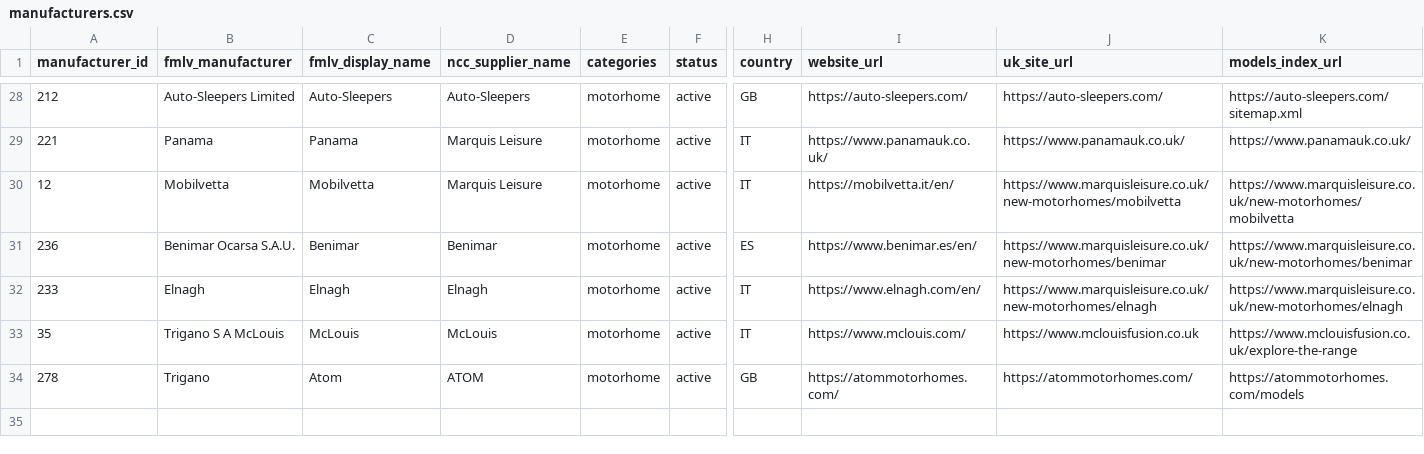
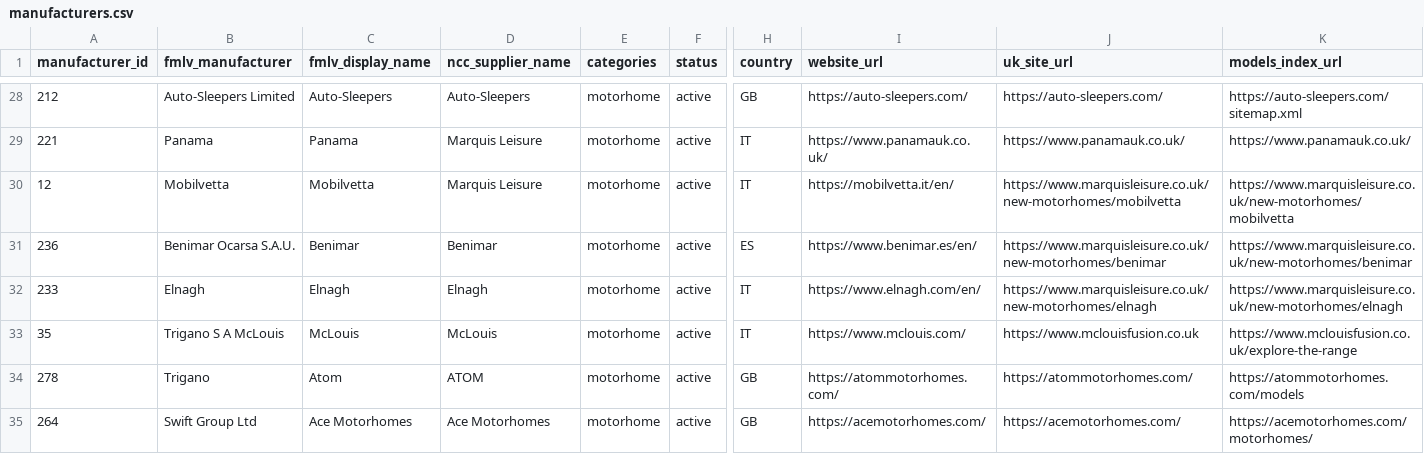
Before and after one commit to ncc-francisd/fmlv-automated-data-flow, a CSV file: config/manufacturers.csv, drawn as a sheet; only a part is shown, gaps mark what is left out; rows hold the shown columns only; the diff names each change by its address in the sheet, - before the commit and + after, or states it on an @@ line.

```diff
--- a/config/manufacturers.csv
+++ b/config/manufacturers.csv
+row 35: 264 | Swift Group Ltd | Ace Motorhomes | Ace Motorhomes | motorhome | active | GB | https://acemotorhomes.com/ | https://acemotorhomes.com/ | https://acemotorhomes.com/motorhomes/
```
Also changed, not shown: 12 other files.
